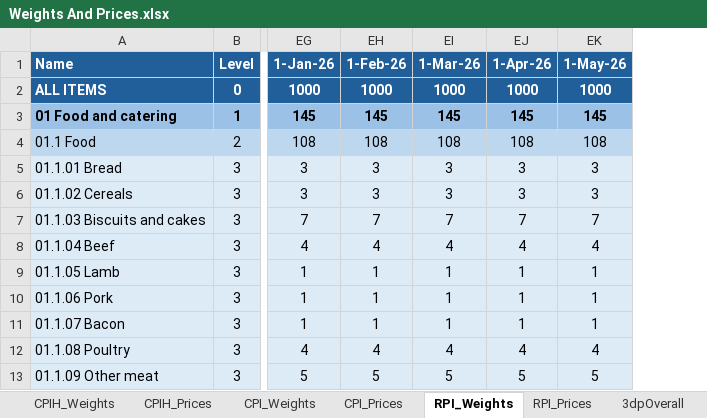
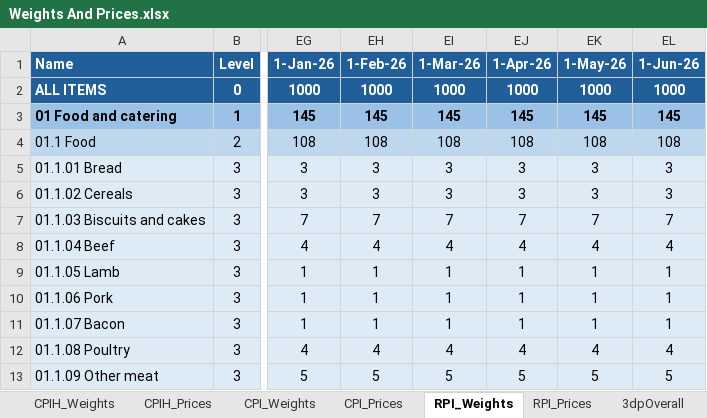
Before and after one commit to ronak86/uk-inflation-tool, an Excel workbook: Weights And Prices.xlsx, sheet RPI_Weights, drawn as a sheet; only a part is shown, gaps mark what is left out; values as stored, in another font and other column widths than the file's, no borders; the diff names each change by its address in the sheet, - before the commit and + after, or states it on an @@ line.

```diff
--- a/Weights And Prices.xlsx (sheet RPI_Weights)
+++ b/Weights And Prices.xlsx (sheet RPI_Weights)
+column EL (1-Jun-26), rows 2-13: 1000 | 145 | 108 | 3 | 3 | 7 | 4 | 1 | 1 | 1 | 4 | 5
```
Also changed, not shown: sheet RPI_Prices, sheet CPI_Weights, sheet CPIH_Weights, sheet CPI_Prices, sheet CPIH_Prices, sheet 3dpOverall, 2 other files.
